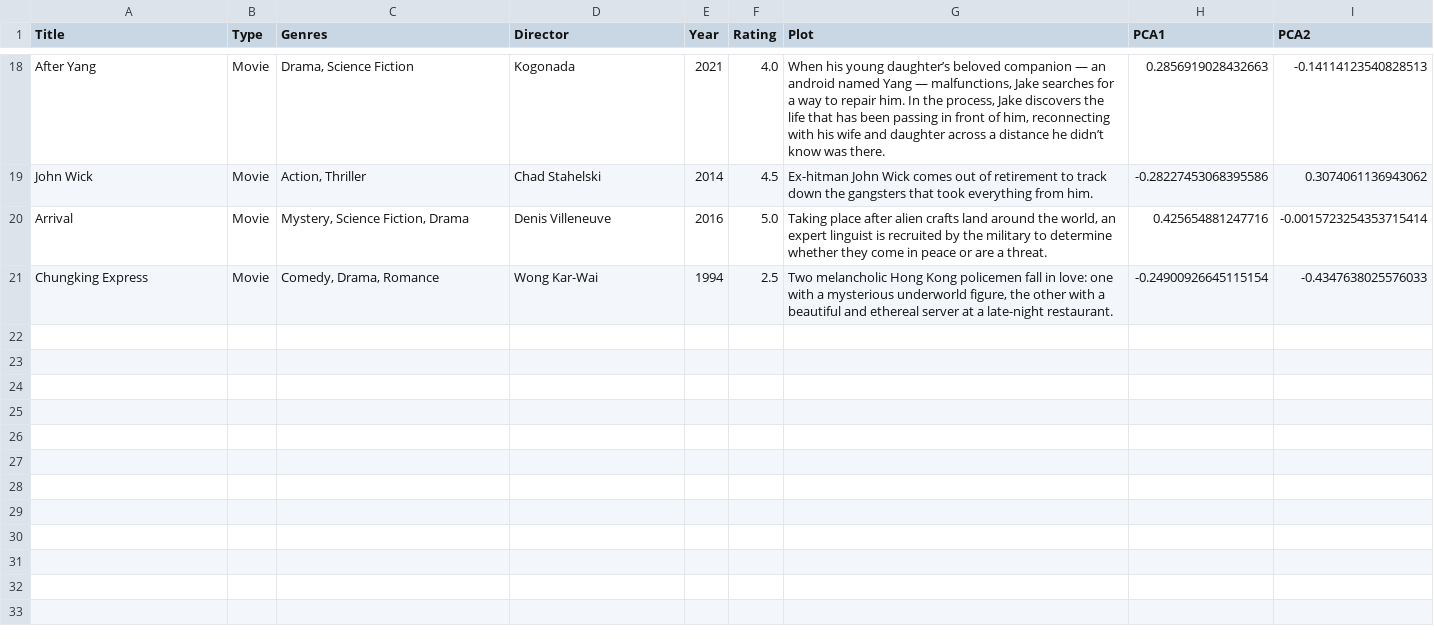
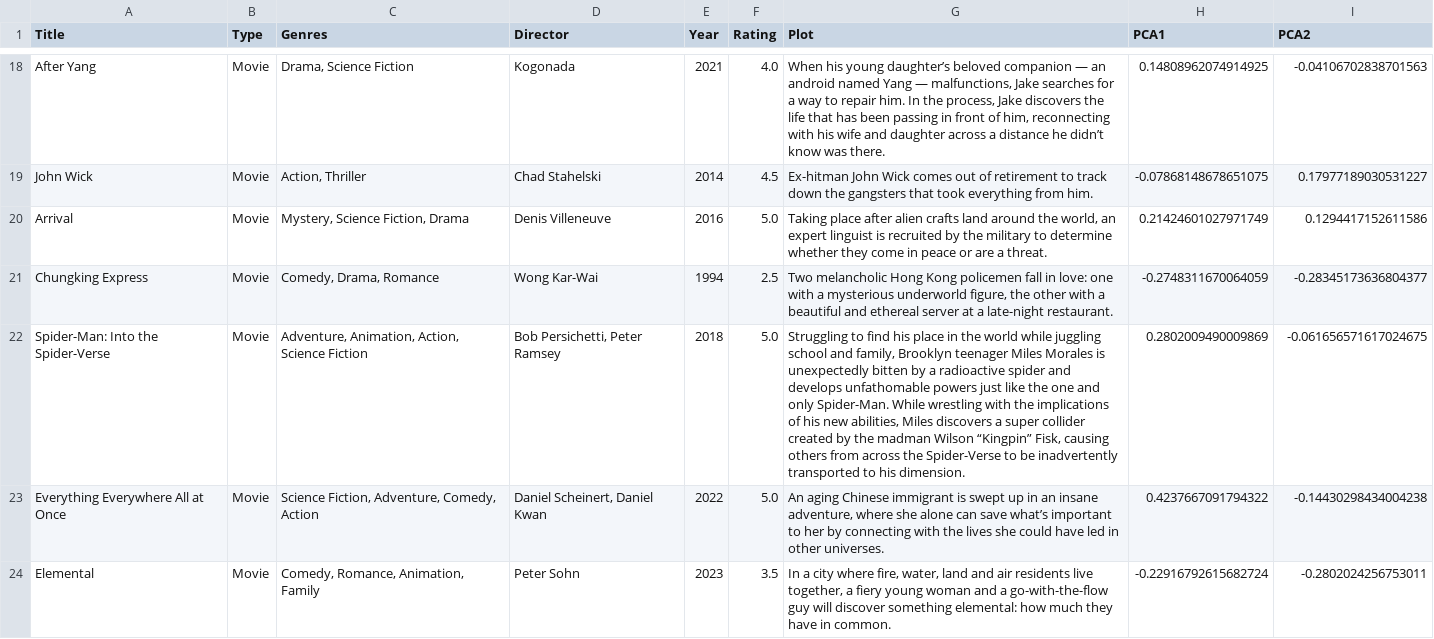
Before and after one commit to yeeuneny/movie-map, a CSV file: movies_pca.csv, drawn as a sheet; only a part is shown, gaps mark what is left out; the diff covers the shown part only; the diff names each change by its address in the sheet, - before the commit and + after, or states it on an @@ line.

```diff
--- a/movies_pca.csv
+++ b/movies_pca.csv
-H18 (PCA1): 0.2856919028432663
+H18 (PCA1): 0.14808962074914925
-I18 (PCA2): -0.14114123540828513
+I18 (PCA2): -0.04106702838701563
-H19 (PCA1): -0.28227453068395586
+H19 (PCA1): -0.07868148678651075
-I19 (PCA2): 0.3074061136943062
+I19 (PCA2): 0.17977189030531227
-H20 (PCA1): 0.425654881247716
+H20 (PCA1): 0.21424601027971749
-I20 (PCA2): -0.0015723254353715414
+I20 (PCA2): 0.1294417152611586
-H21 (PCA1): -0.24900926645115154
+H21 (PCA1): -0.2748311670064059
-I21 (PCA2): -0.4347638025576033
+I21 (PCA2): -0.28345173636804377
+row 22: Spider-Man: Into the Spider-Verse | Movie | Adventure, Animation, Action, Science Fiction | Bob Persichetti, Peter Ramsey | 2018 | 5.0 | Struggling to find his place in the world while juggling school and family, Brooklyn teenager Miles Morales is unexpectedly bitten by a radioactive spider and develops unfathomable powers just like the one and only Spider-Man. While wrestling with the implications of his new abilities, Miles discovers a super collider created by the madman Wilson “Kingpin” Fisk, causing others from across the Spider-Verse to be inadvertently transported to his dimension. | 0.2802009490009869 | -0.061656571617024675
+row 23: Everything Everywhere All at Once | Movie | Science Fiction, Adventure, Comedy, Action | Daniel Scheinert, Daniel Kwan | 2022 | 5.0 | An aging Chinese immigrant is swept up in an insane adventure, where she alone can save what’s important to her by connecting with the lives she could have led in other universes. | 0.4237667091794322 | -0.14430298434004238
+row 24: Elemental | Movie | Comedy, Romance, Animation, Family | Peter Sohn | 2023 | 3.5 | In a city where fire, water, land and air residents live together, a fiery young woman and a go-with-the-flow guy will discover something elemental: how much they have in common. | -0.22916792615682724 | -0.2802024256753011
```
Also changed, not shown: 7 added rows and 32 edited cells elsewhere in this file, movies.csv, 2 other files.
